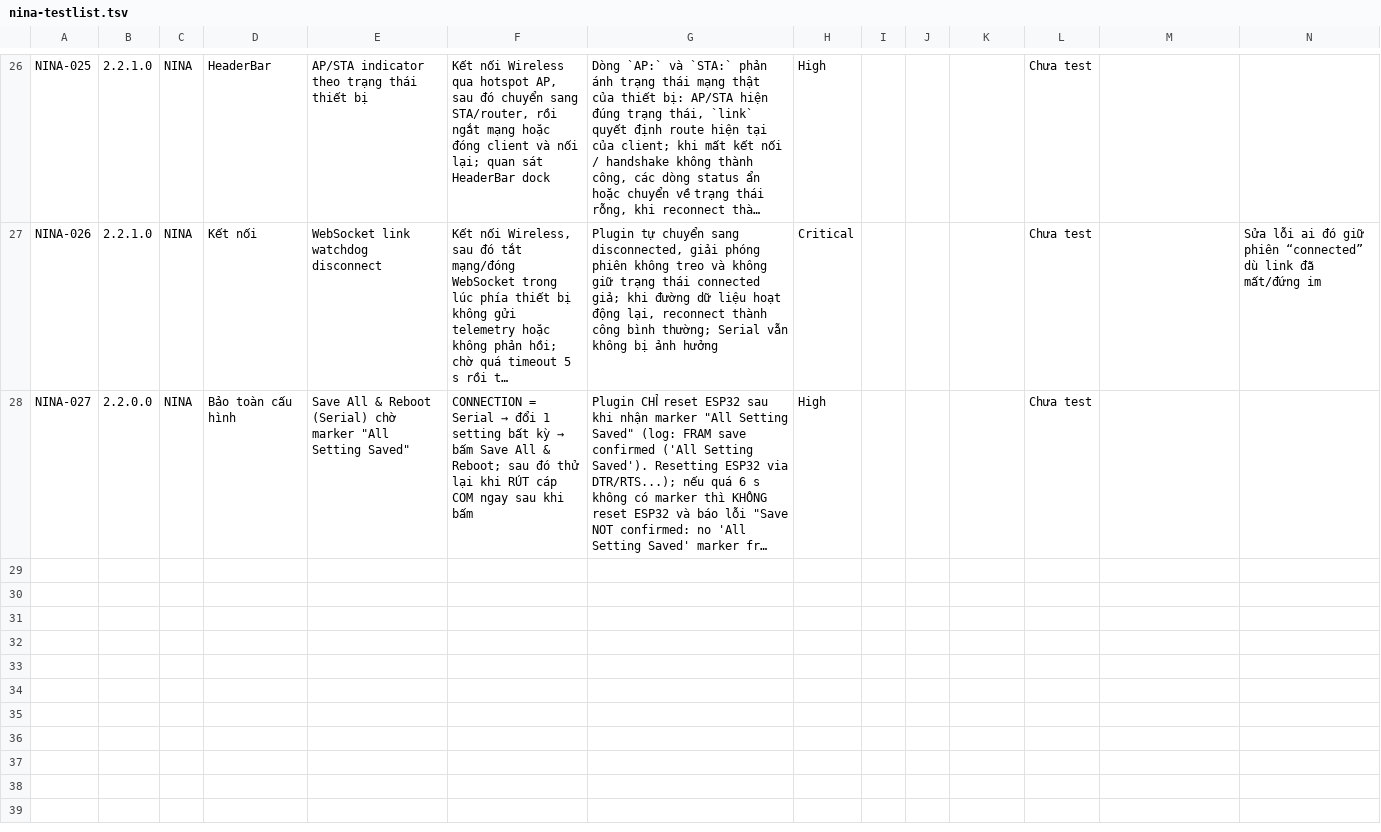
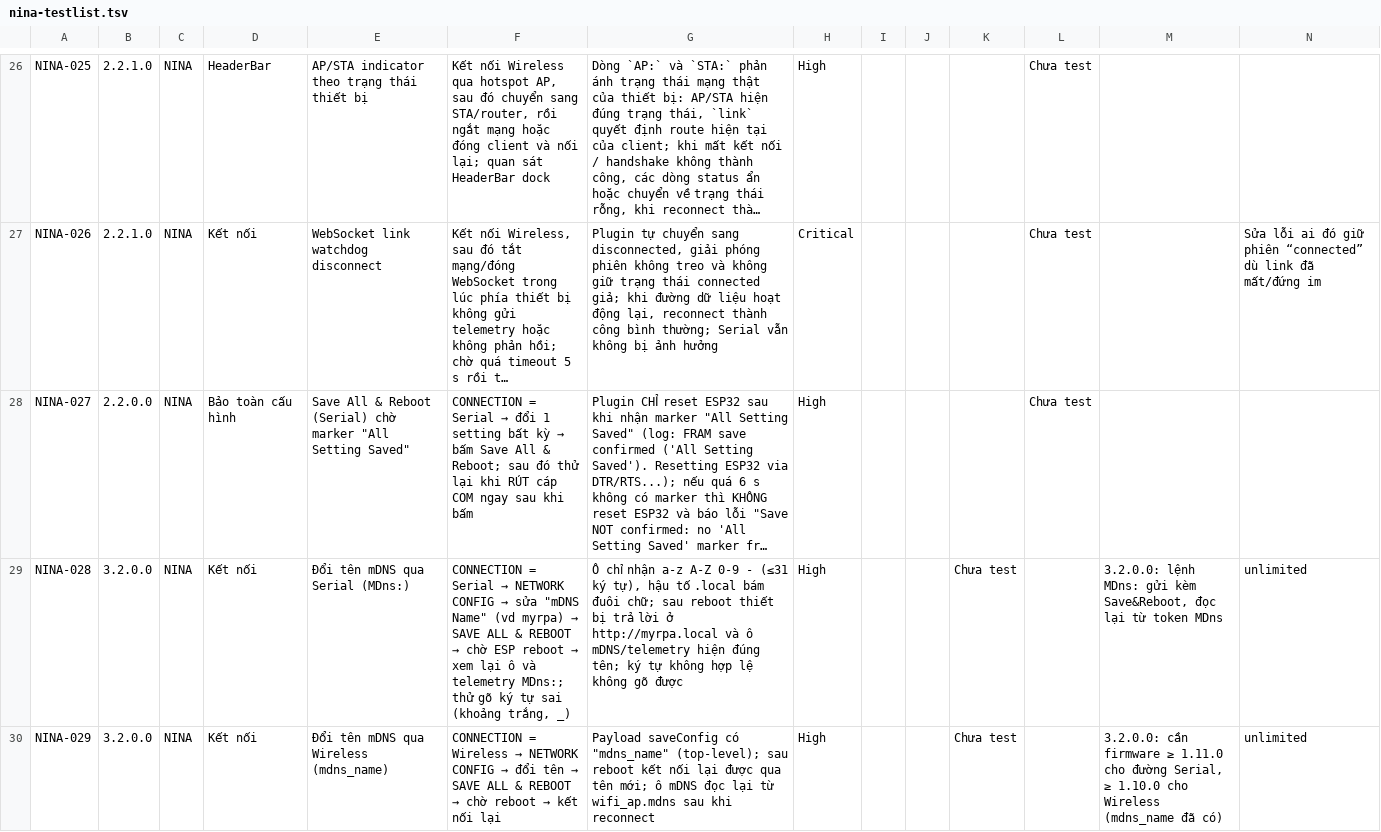
Before and after one commit to MLAstroRPA/nina.plugin.MLAstroRPA, a TSV file: MLAstroRPA-navigation/Documentation/testlists/nina-testlist.tsv, drawn as a sheet; only a part is shown, gaps mark what is left out; long unchanged cells end in …; rows hold the shown columns only; the diff covers the shown part only; the diff names each change by its address in the sheet, - before the commit and + after, or states it on an @@ line.

Commit message:
feat(network): mDNS name in NETWORK CONFIG over Serial + Wireless, hide polling telemetry - plugin 3.2.0.0

```diff
--- a/MLAstroRPA-navigation/Documentation/testlists/nina-testlist.tsv
+++ b/MLAstroRPA-navigation/Documentation/testlists/nina-testlist.tsv
+row 29: NINA-028 | 3.2.0.0 | NINA | Kết nối | Đổi tên mDNS qua Serial (MDns:) | CONNECTION = Serial → NETWORK CONFIG → sửa "mDNS Name" (vd myrpa) → SAVE ALL & REBOOT → chờ ESP reboot → xem lại ô và telemetry MDns:; thử gõ ký tự sai (khoảng trắng, _) | Ô chỉ nhận a-z A-Z 0-9 - (≤31 ký tự), hậu tố .local bám đuôi chữ; sau reboot thiết bị trả lời ở http://myrpa.local và ô mDNS/telemetry hiện đúng tên; ký tự không hợp lệ không gõ được | High |  |  | Chưa test |  | 3.2.0.0: lệnh MDns: gửi kèm Save&Reboot, đọc lại từ token MDns | unlimited
+row 30: NINA-029 | 3.2.0.0 | NINA | Kết nối | Đổi tên mDNS qua Wireless (mdns_name) | CONNECTION = Wireless → NETWORK CONFIG → đổi tên → SAVE ALL & REBOOT → chờ reboot → kết nối lại | Payload saveConfig có "mdns_name" (top-level); sau reboot kết nối lại được qua tên mới; ô mDNS đọc lại từ wifi_ap.mdns sau khi reconnect | High |  |  | Chưa test |  | 3.2.0.0: cần firmware ≥ 1.11.0 cho đường Serial, ≥ 1.10.0 cho Wireless (mdns_name đã có) | unlimited
```
Also changed, not shown: 2 added rows elsewhere in this file, 3 other files.
